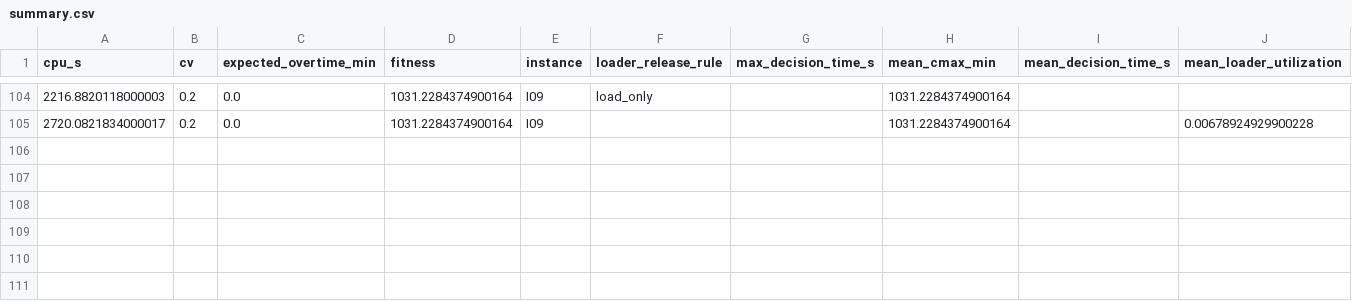
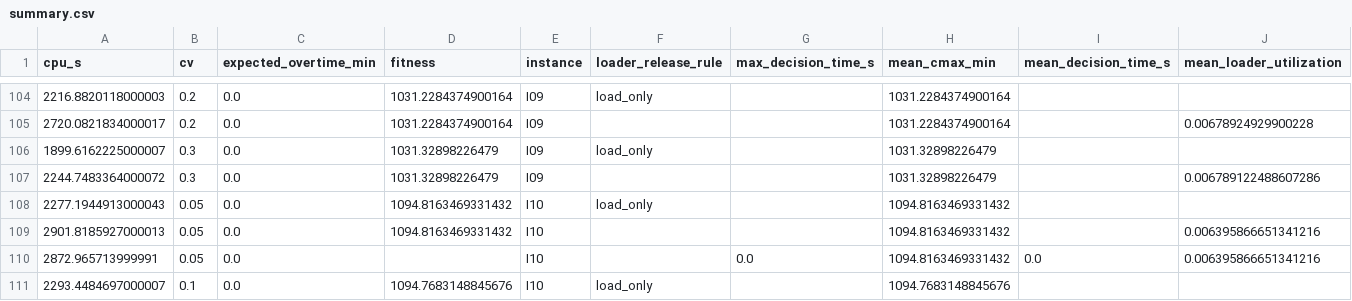
Before and after one commit to GIUSEPPESAN21/ore_hauling_simheuristics, a CSV file: resultados_paper/raw/summary.csv, drawn as a sheet; only a part is shown, gaps mark what is left out; rows hold the shown columns only; the diff names each change by its address in the sheet, - before the commit and + after, or states it on an @@ line.

```diff
--- a/resultados_paper/raw/summary.csv
+++ b/resultados_paper/raw/summary.csv
+row 106: 1899.6162225000007 | 0.3 | 0.0 | 1031.32898226479 | I09 | load_only |  | 1031.32898226479
+row 107: 2244.7483364000072 | 0.3 | 0.0 | 1031.32898226479 | I09 |  |  | 1031.32898226479 |  | 0.006789122488607286
+row 108: 2277.1944913000043 | 0.05 | 0.0 | 1094.8163469331432 | I10 | load_only |  | 1094.8163469331432
+row 109: 2901.8185927000013 | 0.05 | 0.0 | 1094.8163469331432 | I10 |  |  | 1094.8163469331432 |  | 0.006395866651341216
+row 110: 2872.965713999991 | 0.05 | 0.0 |  | I10 |  | 0.0 | 1094.8163469331432 | 0.0 | 0.006395866651341216
+row 111: 2293.4484697000007 | 0.1 | 0.0 | 1094.7683148845676 | I10 | load_only |  | 1094.7683148845676
```
Also changed, not shown: 13 other files.
